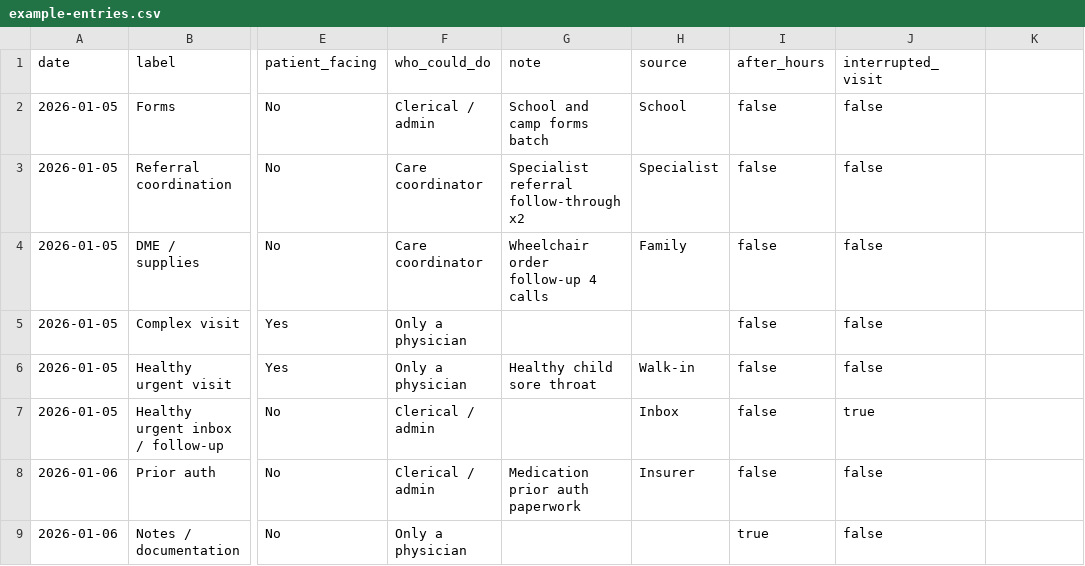
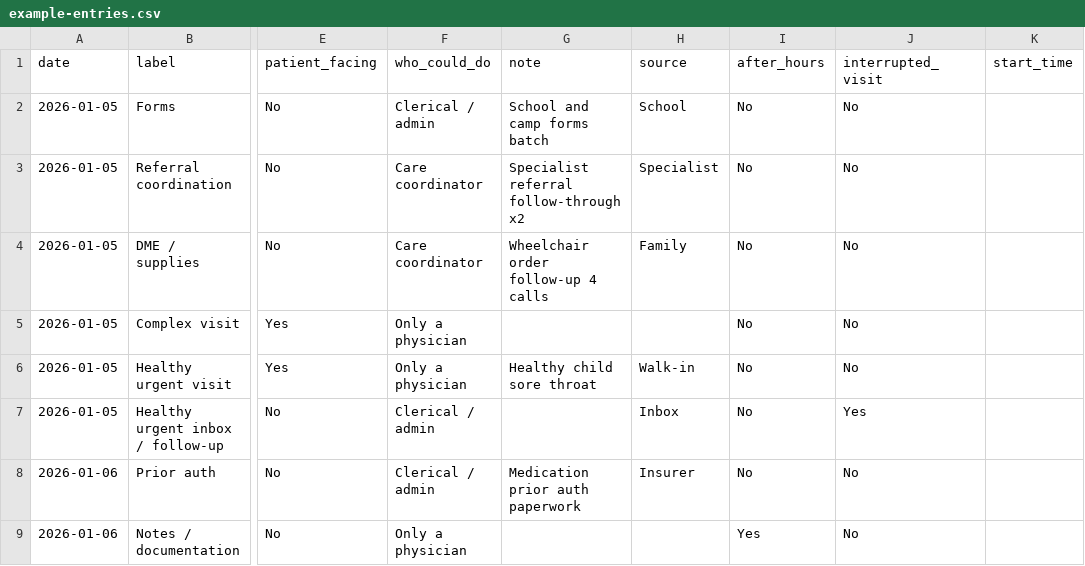
Before and after one commit to dmatsib000-create/complex-care-work-tracker, a CSV file: examples/example-entries.csv, drawn as a sheet; only a part is shown, gaps mark what is left out; the diff names each change by its address in the sheet, - before the commit and + after, or states it on an @@ line.

```diff
--- a/examples/example-entries.csv
+++ b/examples/example-entries.csv
-K1: (empty)
+K1: start_time
-I2:I8 (after_hours): false
+I2:I8 (after_hours): No
-J2:J6 (interrupted_visit): false
+J2:J6 (interrupted_visit): No
-J7 (interrupted_visit): true
+J7 (interrupted_visit): Yes
-J8:J9 (interrupted_visit): false
+J8:J9 (interrupted_visit): No
-I9 (after_hours): true
+I9 (after_hours): Yes
```
Also changed, not shown: 2 other files.
